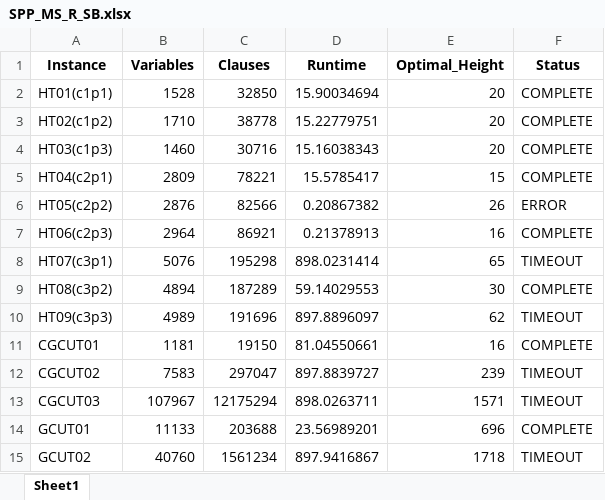
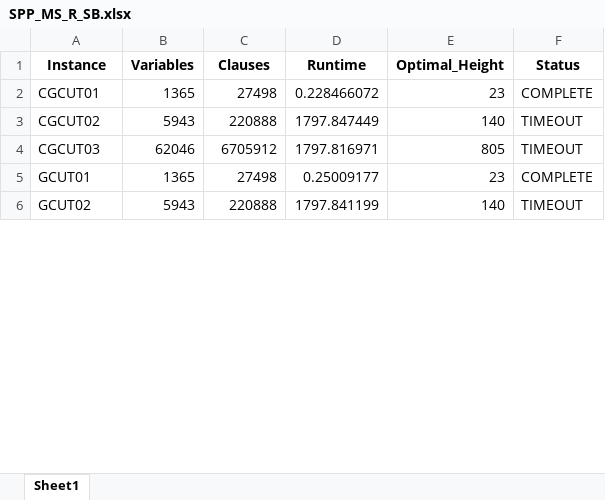
Before and after one commit to strippacking/SPP, an Excel workbook: SPP_MS_R_SB.xlsx, sheet Sheet1, drawn as a sheet; only a part is shown; values as stored, in another font and other column widths than the file's, no borders; removed rows and columns are numbered as before the commit, all else as after; the diff covers the shown part only; the diff names each change by its address in the sheet, - before the commit and + after, or states it on an @@ line.

```diff
--- a/SPP_MS_R_SB.xlsx (sheet Sheet1)
+++ b/SPP_MS_R_SB.xlsx (sheet Sheet1)
-row 2: HT01(c1p1) | 1528 | 32850 | 15.90034694 | 20 | COMPLETE
-row 3: HT02(c1p2) | 1710 | 38778 | 15.22779751 | 20 | COMPLETE
-row 4: HT03(c1p3) | 1460 | 30716 | 15.16038343 | 20 | COMPLETE
-row 5: HT04(c2p1) | 2809 | 78221 | 15.5785417 | 15 | COMPLETE
-row 6: HT05(c2p2) | 2876 | 82566 | 0.20867382 | 26 | ERROR
-row 7: HT06(c2p3) | 2964 | 86921 | 0.21378913 | 16 | COMPLETE
-row 8: HT07(c3p1) | 5076 | 195298 | 898.0231414 | 65 | TIMEOUT
-row 9: HT08(c3p2) | 4894 | 187289 | 59.14029553 | 30 | COMPLETE
-row 10: HT09(c3p3) | 4989 | 191696 | 897.8896097 | 62 | TIMEOUT
-B2 (Variables): 1181
+B2 (Variables): 1365
-C2 (Clauses): 19150
+C2 (Clauses): 27498
-D2 (Runtime): 81.04550661
+D2 (Runtime): 0.228466072
-E2 (Optimal_Height): 16
+E2 (Optimal_Height): 23
-B3 (Variables): 7583
+B3 (Variables): 5943
-C3 (Clauses): 297047
+C3 (Clauses): 220888
-D3 (Runtime): 897.8839727
+D3 (Runtime): 1797.847449
-E3 (Optimal_Height): 239
+E3 (Optimal_Height): 140
-B4 (Variables): 107967
+B4 (Variables): 62046
-C4 (Clauses): 12175294
+C4 (Clauses): 6705912
-D4 (Runtime): 898.0263711
+D4 (Runtime): 1797.816971
-E4 (Optimal_Height): 1571
+E4 (Optimal_Height): 805
-B5 (Variables): 11133
+B5 (Variables): 1365
-C5 (Clauses): 203688
+C5 (Clauses): 27498
-D5 (Runtime): 23.56989201
+D5 (Runtime): 0.25009177
-E5 (Optimal_Height): 696
+E5 (Optimal_Height): 23
-B6 (Variables): 40760
+B6 (Variables): 5943
-C6 (Clauses): 1561234
+C6 (Clauses): 220888
-D6 (Runtime): 897.9416867
+D6 (Runtime): 1797.841199
-E6 (Optimal_Height): 1718
+E6 (Optimal_Height): 140
```
Also changed, not shown: 3 removed rows and 88 edited cells elsewhere in this sheet, SPP_INC_SB_C1.xlsx, SPP_MS_SB_C1.xlsx, 54 other files.
